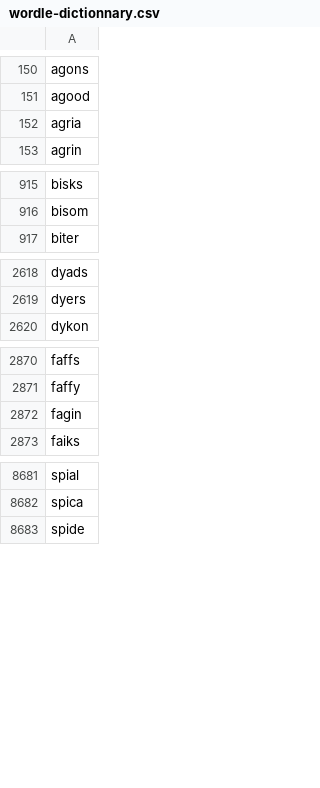
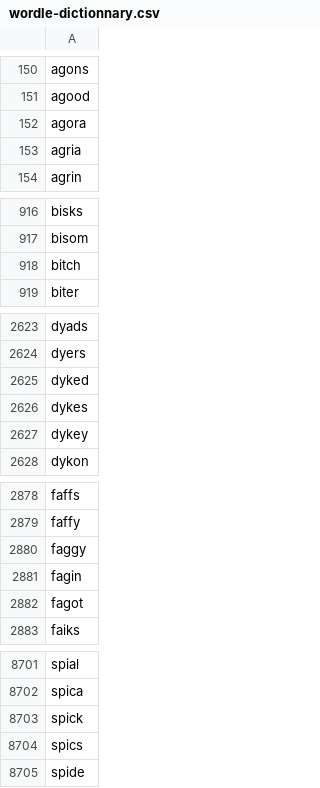
Before and after one commit to vrampal/wordle-solver, a CSV file: data/wordle-dictionnary.csv, drawn as a sheet; only a part is shown, gaps mark what is left out; the diff covers the shown part only.

Commit message:
Update date from latest version of Wordle

```diff
--- a/data/wordle-dictionnary.csv
+++ b/data/wordle-dictionnary.csv
@@ -151,2 +151,3 @@ agons
 agood
+agora
 agria
@@ -916,2 +917,3 @@ bisks
 bisom
+bitch
 biter
@@ -2619,2 +2624,5 @@ dyads
 dyers
+dyked
+dykes
+dykey
 dykon
@@ -2871,3 +2879,5 @@ faffs
 faffy
+faggy
 fagin
+fagot
 faiks
@@ -8682,2 +8702,4 @@ spial
 spica
+spick
+spics
 spide
```
Also changed, not shown: 16 added rows elsewhere in this file, data/worde-answers.csv.
